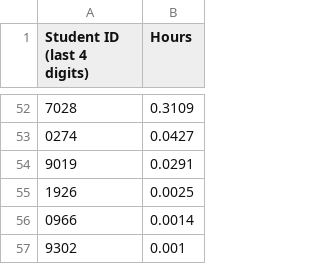
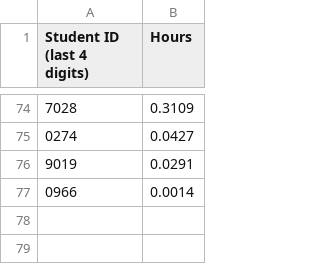
Before and after one commit to Team3128/2018-19-attendance-data, a CSV file: totalhours.csv, drawn as a sheet; only a part is shown, gaps mark what is left out; the diff covers the shown part only.

```diff
--- a/totalhours.csv
+++ b/totalhours.csv
@@ -54,4 +76,2 @@ Student ID (last 4 digits), Hours
 9019,0.0291
-1926,0.0025
 0966,0.0014
-9302,0.001
```
Also changed, not shown: 43 added rows, 21 removed rows and 1 edited cell elsewhere in this file.
